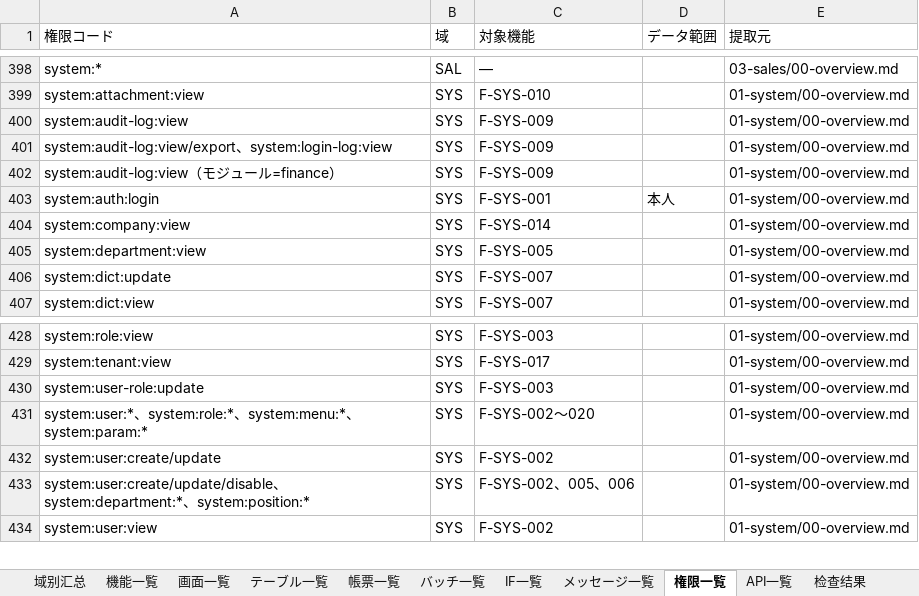
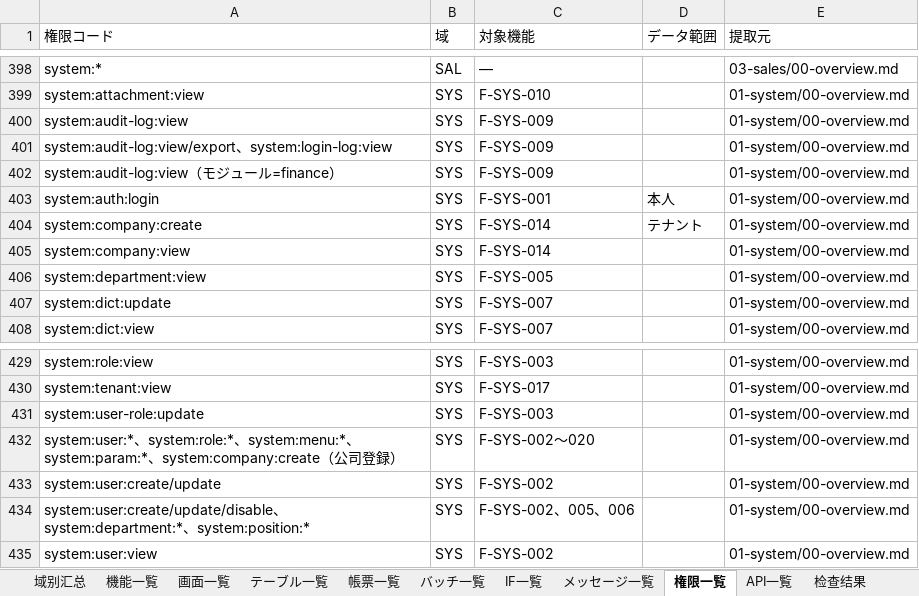
Before and after one commit to Akarin7784/stellar-erp, an Excel workbook: docs/design/20-matrix/Stellar_ERP_详细设计书一览.xlsx, sheet 権限一覧, drawn as a sheet; only a part is shown, gaps mark what is left out; values as stored, in another font and other column widths than the file's, no cell formats; addresses are those after the commit; the diff names each change by its address in the sheet, - before the commit and + after, or states it on an @@ line.

```diff
--- a/docs/design/20-matrix/Stellar_ERP_详细设计书一览.xlsx (sheet 権限一覧)
+++ b/docs/design/20-matrix/Stellar_ERP_详细设计书一览.xlsx (sheet 権限一覧)
+row 404: system:company:create | SYS | F-SYS-014 | テナント | 01-system/00-overview.md
-A432 (権限コード): …、system:param:*
+A432 (権限コード): …、system:param:*、system:company:create（公司登録）
```
Also changed, not shown: sheet API一覧, sheet メッセージ一覧, sheet 域别汇总, cell formats, 6 other files.
